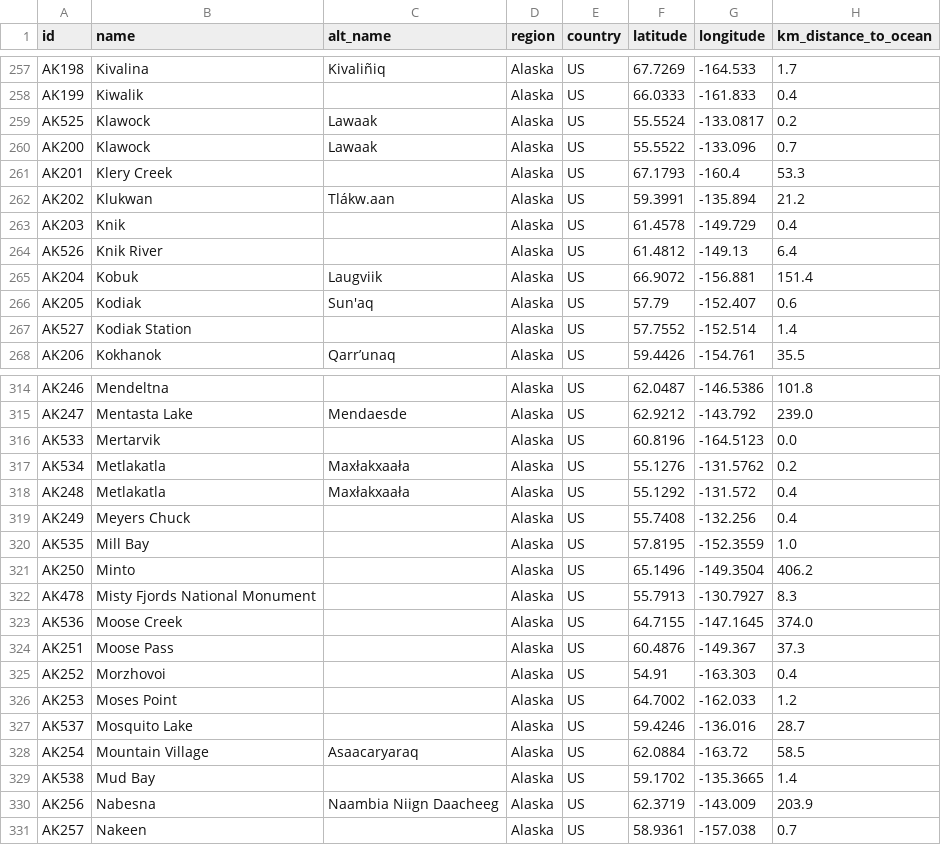
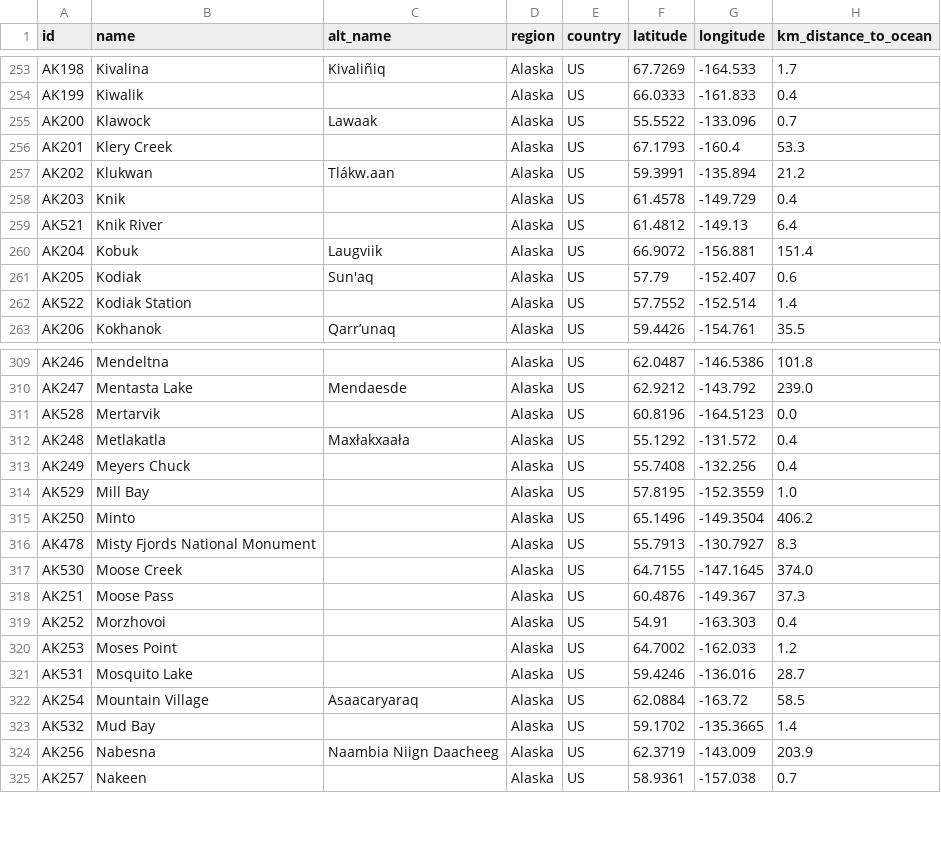
Before and after one commit to ua-snap/geospatial-vector-veracity, a CSV file: vector_data/point/alaska_point_locations.csv, drawn as a sheet; only a part is shown, gaps mark what is left out; the diff covers the shown part only.

```diff
--- a/vector_data/point/alaska_point_locations.csv
+++ b/vector_data/point/alaska_point_locations.csv
@@ -258,3 +254,2 @@ AK198,Kivalina,Kivaliñiq,Alaska,US,67.7269,-164.533,1.7
 AK199,Kiwalik,,Alaska,US,66.0333,-161.833,0.4
-AK525,Klawock,Lawaak,Alaska,US,55.5524,-133.0817,0.2
 AK200,Klawock,Lawaak,Alaska,US,55.5522,-133.096,0.7
@@ -263,6 +258,6 @@ AK202,Klukwan,Tlákw.aan,Alaska,US,59.3991,-135.894,21.2
 AK203,Knik,,Alaska,US,61.4578,-149.729,0.4
-AK526,Knik River,,Alaska,US,61.4812,-149.13,6.4
+AK521,Knik River,,Alaska,US,61.4812,-149.13,6.4
 AK204,Kobuk,Laugviik,Alaska,US,66.9072,-156.881,151.4
 AK205,Kodiak,Sun'aq,Alaska,US,57.79,-152.407,0.6
-AK527,Kodiak Station,,Alaska,US,57.7552,-152.514,1.4
+AK522,Kodiak Station,,Alaska,US,57.7552,-152.514,1.4
 AK206,Kokhanok,Qarr’unaq,Alaska,US,59.4426,-154.761,35.5
@@ -315,10 +310,9 @@ AK246,Mendeltna,,Alaska,US,62.0487,-146.5386,101.8
 AK247,Mentasta Lake,Mendaesde,Alaska,US,62.9212,-143.792,239.0
-AK533,Mertarvik,,Alaska,US,60.8196,-164.5123,0.0
-AK534,Metlakatla,Maxłakxaała,Alaska,US,55.1276,-131.5762,0.2
+AK528,Mertarvik,,Alaska,US,60.8196,-164.5123,0.0
 AK248,Metlakatla,Maxłakxaała,Alaska,US,55.1292,-131.572,0.4
 AK249,Meyers Chuck,,Alaska,US,55.7408,-132.256,0.4
-AK535,Mill Bay,,Alaska,US,57.8195,-152.3559,1.0
+AK529,Mill Bay,,Alaska,US,57.8195,-152.3559,1.0
 AK250,Minto,,Alaska,US,65.1496,-149.3504,406.2
 AK478,Misty Fjords National Monument,,Alaska,US,55.7913,-130.7927,8.3
-AK536,Moose Creek,,Alaska,US,64.7155,-147.1645,374.0
+AK530,Moose Creek,,Alaska,US,64.7155,-147.1645,374.0
 AK251,Moose Pass,,Alaska,US,60.4876,-149.367,37.3
@@ -326,5 +320,5 @@ AK252,Morzhovoi,,Alaska,US,54.91,-163.303,0.4
 AK253,Moses Point,,Alaska,US,64.7002,-162.033,1.2
-AK537,Mosquito Lake,,Alaska,US,59.4246,-136.016,28.7
+AK531,Mosquito Lake,,Alaska,US,59.4246,-136.016,28.7
 AK254,Mountain Village,Asaacaryaraq,Alaska,US,62.0884,-163.72,58.5
-AK538,Mud Bay,,Alaska,US,59.1702,-135.3665,1.4
+AK532,Mud Bay,,Alaska,US,59.1702,-135.3665,1.4
 AK256,Nabesna,Naambia Niign Daacheeg,Alaska,US,62.3719,-143.009,203.9
```
Also changed, not shown: 5 removed rows and 53 edited cells elsewhere in this file.
